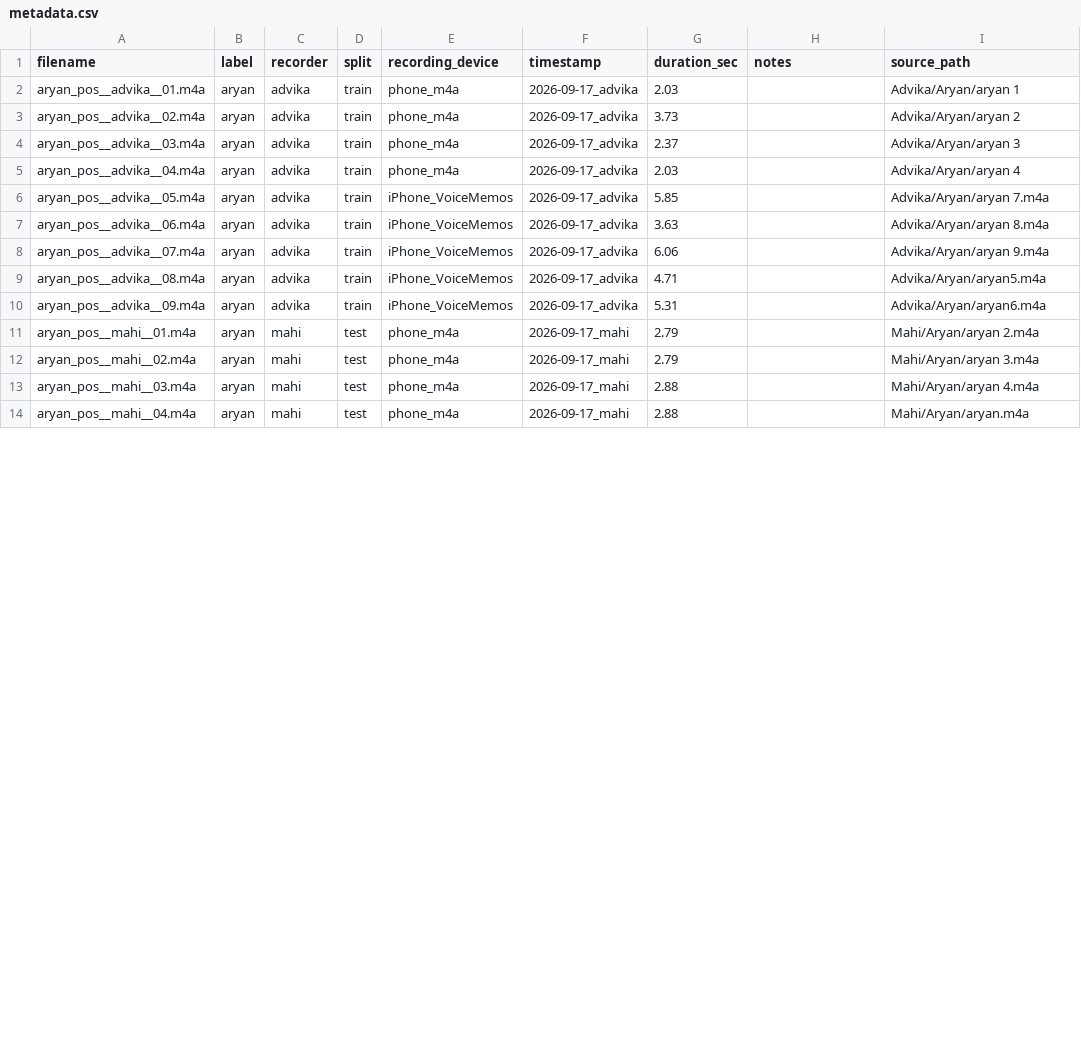
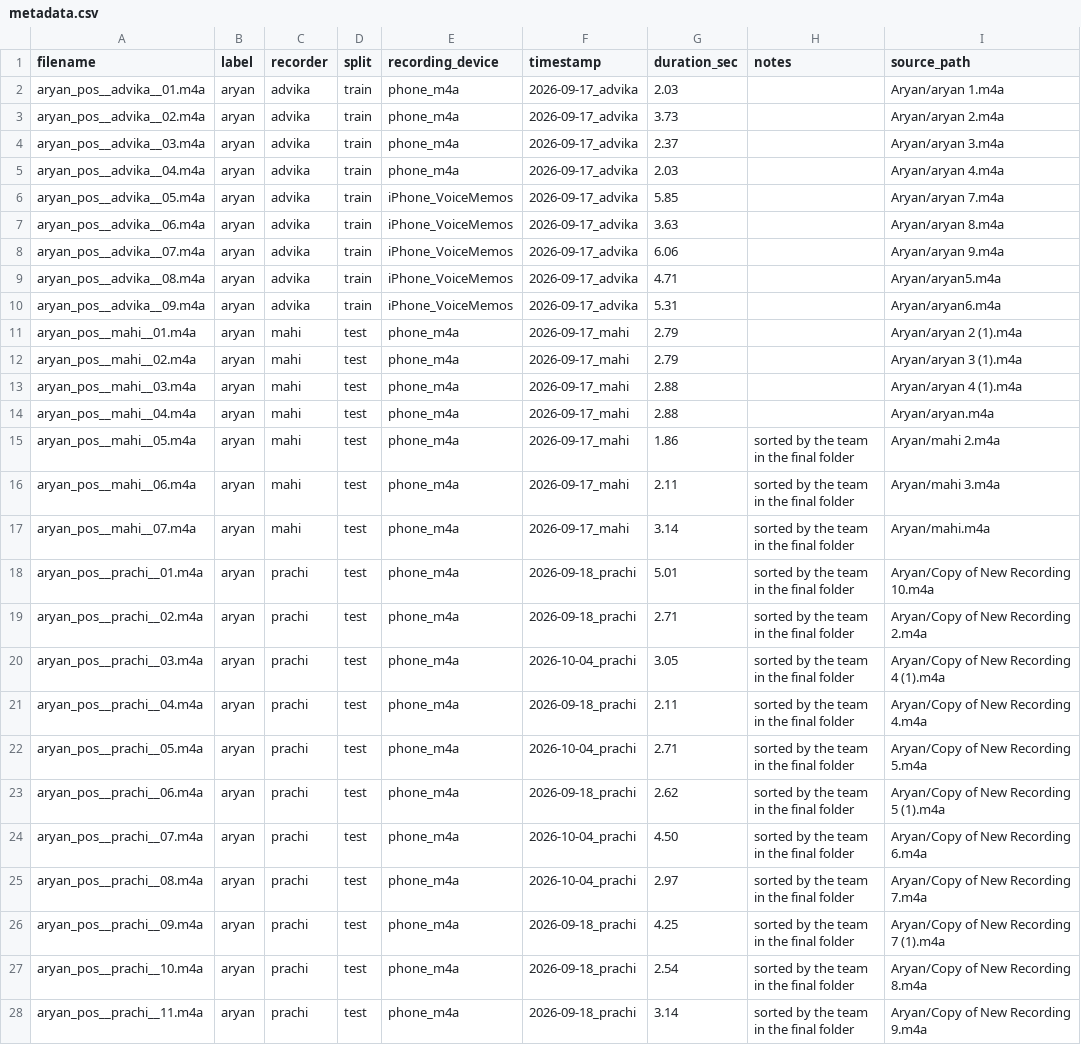
Before and after one commit to Rajsingh404/Sahara, a CSV file: data/recordings/metadata/personalization/aryan/positive/metadata.csv, drawn as a sheet; only a part is shown; the diff covers the shown part only.

```diff
--- a/data/recordings/metadata/personalization/aryan/positive/metadata.csv
+++ b/data/recordings/metadata/personalization/aryan/positive/metadata.csv
@@ -1,14 +1,28 @@
 filename,label,recorder,split,recording_device,timestamp,duration_sec,notes,source_path
-aryan_pos__advika__01.m4a,aryan,advika,train,phone_m4a,2026-09-17_advika,2.03,,Advika/Aryan/aryan 1
-aryan_pos__advika__02.m4a,aryan,advika,train,phone_m4a,2026-09-17_advika,3.73,,Advika/Aryan/aryan 2
-aryan_pos__advika__03.m4a,aryan,advika,train,phone_m4a,2026-09-17_advika,2.37,,Advika/Aryan/aryan 3
-aryan_pos__advika__04.m4a,aryan,advika,train,phone_m4a,2026-09-17_advika,2.03,,Advika/Aryan/aryan 4
-aryan_pos__advika__05.m4a,aryan,advika,train,iPhone_VoiceMemos,2026-09-17_advika,5.85,,Advika/Aryan/aryan 7.m4a
-aryan_pos__advika__06.m4a,aryan,advika,train,iPhone_VoiceMemos,2026-09-17_advika,3.63,,Advika/Aryan/aryan 8.m4a
-aryan_pos__advika__07.m4a,aryan,advika,train,iPhone_VoiceMemos,2026-09-17_advika,6.06,,Advika/Aryan/aryan 9.m4a
-aryan_pos__advika__08.m4a,aryan,advika,train,iPhone_VoiceMemos,2026-09-17_advika,4.71,,Advika/Aryan/aryan5.m4a
-aryan_pos__advika__09.m4a,aryan,advika,train,iPhone_VoiceMemos,2026-09-17_advika,5.31,,Advika/Aryan/aryan6.m4a
-aryan_pos__mahi__01.m4a,aryan,mahi,test,phone_m4a,2026-09-17_mahi,2.79,,Mahi/Aryan/aryan 2.m4a
-aryan_pos__mahi__02.m4a,aryan,mahi,test,phone_m4a,2026-09-17_mahi,2.79,,Mahi/Aryan/aryan 3.m4a
-aryan_pos__mahi__03.m4a,aryan,mahi,test,phone_m4a,2026-09-17_mahi,2.88,,Mahi/Aryan/aryan 4.m4a
-aryan_pos__mahi__04.m4a,aryan,mahi,test,phone_m4a,2026-09-17_mahi,2.88,,Mahi/Aryan/aryan.m4a
+aryan_pos__advika__01.m4a,aryan,advika,train,phone_m4a,2026-09-17_advika,2.03,,Aryan/aryan 1.m4a
+aryan_pos__advika__02.m4a,aryan,advika,train,phone_m4a,2026-09-17_advika,3.73,,Aryan/aryan 2.m4a
+aryan_pos__advika__03.m4a,aryan,advika,train,phone_m4a,2026-09-17_advika,2.37,,Aryan/aryan 3.m4a
+aryan_pos__advika__04.m4a,aryan,advika,train,phone_m4a,2026-09-17_advika,2.03,,Aryan/aryan 4.m4a
+aryan_pos__advika__05.m4a,aryan,advika,train,iPhone_VoiceMemos,2026-09-17_advika,5.85,,Aryan/aryan 7.m4a
+aryan_pos__advika__06.m4a,aryan,advika,train,iPhone_VoiceMemos,2026-09-17_advika,3.63,,Aryan/aryan 8.m4a
+aryan_pos__advika__07.m4a,aryan,advika,train,iPhone_VoiceMemos,2026-09-17_advika,6.06,,Aryan/aryan 9.m4a
+aryan_pos__advika__08.m4a,aryan,advika,train,iPhone_VoiceMemos,2026-09-17_advika,4.71,,Aryan/aryan5.m4a
+aryan_pos__advika__09.m4a,aryan,advika,train,iPhone_VoiceMemos,2026-09-17_advika,5.31,,Aryan/aryan6.m4a
+aryan_pos__mahi__01.m4a,aryan,mahi,test,phone_m4a,2026-09-17_mahi,2.79,,Aryan/aryan 2 (1).m4a
+aryan_pos__mahi__02.m4a,aryan,mahi,test,phone_m4a,2026-09-17_mahi,2.79,,Aryan/aryan 3 (1).m4a
+aryan_pos__mahi__03.m4a,aryan,mahi,test,phone_m4a,2026-09-17_mahi,2.88,,Aryan/aryan 4 (1).m4a
+aryan_pos__mahi__04.m4a,aryan,mahi,test,phone_m4a,2026-09-17_mahi,2.88,,Aryan/aryan.m4a
+aryan_pos__mahi__05.m4a,aryan,mahi,test,phone_m4a,2026-09-17_mahi,1.86,sorted by the team in the final folder,Aryan/mahi 2.m4a
+aryan_pos__mahi__06.m4a,aryan,mahi,test,phone_m4a,2026-09-17_mahi,2.11,sorted by the team in the final folder,Aryan/mahi 3.m4a
+aryan_pos__mahi__07.m4a,aryan,mahi,test,phone_m4a,2026-09-17_mahi,3.14,sorted by the team in the final folder,Aryan/mahi.m4a
+aryan_pos__prachi__01.m4a,aryan,prachi,test,phone_m4a,2026-09-18_prachi,5.01,sorted by the team in the final folder,Aryan/Copy of New Recording 10.m4a
+aryan_pos__prachi__02.m4a,aryan,prachi,test,phone_m4a,2026-09-18_prachi,2.71,sorted by the team in the final folder,Aryan/Copy of New Recording 2.m4a
+aryan_pos__prachi__03.m4a,aryan,prachi,test,phone_m4a,2026-10-04_prachi,3.05,sorted by the team in the final folder,Aryan/Copy of New Recording 4 (1).m4a
+aryan_pos__prachi__04.m4a,aryan,prachi,test,phone_m4a,2026-09-18_prachi,2.11,sorted by the team in the final folder,Aryan/Copy of New Recording 4.m4a
+aryan_pos__prachi__05.m4a,aryan,prachi,test,phone_m4a,2026-10-04_prachi,2.71,sorted by the team in the final folder,Aryan/Copy of New Recording 5.m4a
+aryan_pos__prachi__06.m4a,aryan,prachi,test,phone_m4a,2026-09-18_prachi,2.62,sorted by the team in the final folder,Aryan/Copy of New Recording 5 (1).m4a
+aryan_pos__prachi__07.m4a,aryan,prachi,test,phone_m4a,2026-10-04_prachi,4.50,sorted by the team in the final folder,Aryan/Copy of New Recording 6.m4a
+aryan_pos__prachi__08.m4a,aryan,prachi,test,phone_m4a,2026-10-04_prachi,2.97,sorted by the team in the final folder,Aryan/Copy of New Recording 7.m4a
+aryan_pos__prachi__09.m4a,aryan,prachi,test,phone_m4a,2026-09-18_prachi,4.25,sorted by the team in the final folder,Aryan/Copy of New Recording 7 (1).m4a
+aryan_pos__prachi__10.m4a,aryan,prachi,test,phone_m4a,2026-09-18_prachi,2.54,sorted by the team in the final folder,Aryan/Copy of New Recording 8.m4a
+aryan_pos__prachi__11.m4a,aryan,prachi,test,phone_m4a,2026-09-18_prachi,3.14,sorted by the team in the final folder,Aryan/Copy of New Recording 9.m4a
```
Also changed, not shown: 1 added row and 10 edited cells elsewhere in this file, data/recordings/label_map.csv, data/recordings/metadata/indian_ambient/metadata.csv, 6 other files.
